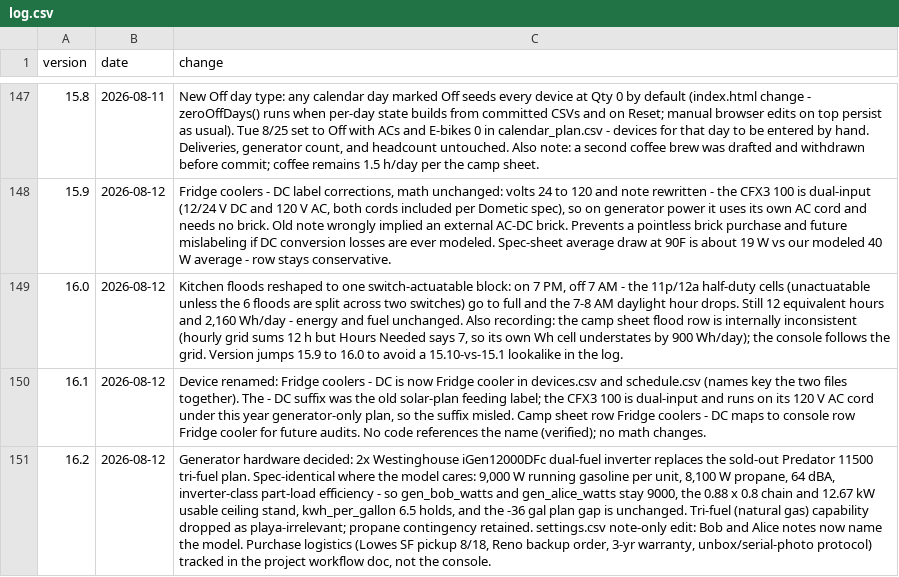
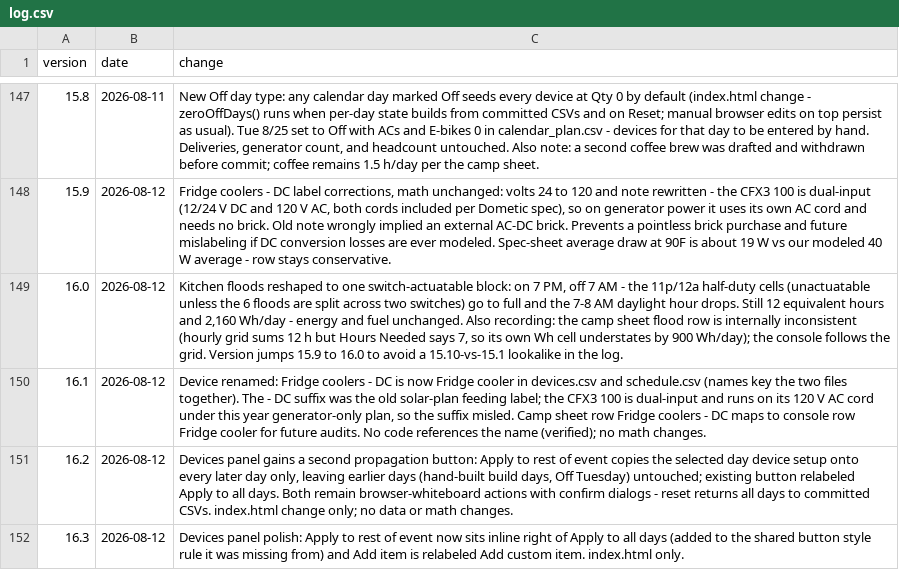
Before and after one commit to asadgo/power-the-cave-2026, a CSV file: data/log.csv, drawn as a sheet; only a part is shown, gaps mark what is left out; the diff names each change by its address in the sheet, - before the commit and + after, or states it on an @@ line.

Commit message:
Add files via upload

```diff
--- a/data/log.csv
+++ b/data/log.csv
-C151 (change): Generator hardware decided: 2x Westinghouse iGen12000DFc dual-fuel inverter replaces the sold-out Predator 11500 tri-fuel plan. Spec-identical where the model cares: 9,000 W running gasoline per unit, 8,100 W propane, 64 dBA, inverter-class part-load efficiency - so gen_bob_watts and gen_alice_watts stay 9000, the 0.88 x 0.8 chain and 12.67 kW usable ceiling stand, kwh_per_gallon 6.5 holds, and the -36 gal plan gap is unchanged. Tri-fuel (natural gas) capability dropped as playa-irrelevant; propane contingency retained. settings.csv note-only edit: Bob and Alice notes now name the model. Purchase logistics (Lowes SF pickup 8/18, Reno backup order, 3-yr warranty, unbox/serial-photo protocol) tracked in the project workflow doc, not the console.
+C151 (change): Devices panel gains a second propagation button: Apply to rest of event copies the selected day device setup onto every later day only, leaving earlier days (hand-built build days, Off Tuesday) untouched; existing button relabeled Apply to all days. Both remain browser-whiteboard actions with confirm dialogs - reset returns all days to committed CSVs. index.html change only; no data or math changes.
+row 152: 16.3 | 2026-08-12 | Devices panel polish: Apply to rest of event now sits inline right of Apply to all days (added to the shared button style rule it was missing from) and Add item is relabeled Add custom item. index.html only.
```
